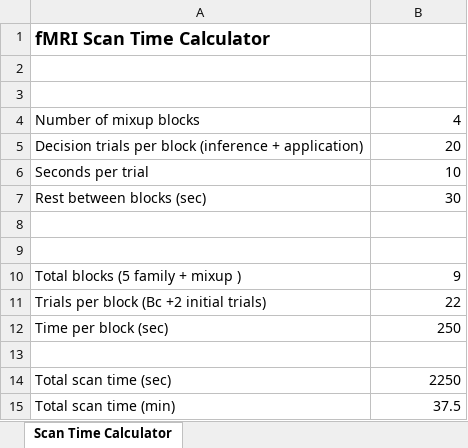
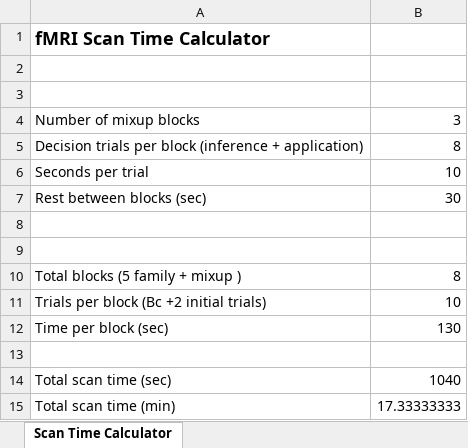
Before and after one commit to mmbannert/Arc-Task-Creator, an Excel workbook: experiment/fMRI/scan_time_calculator.xlsx, sheet Scan Time Calculator, drawn as a sheet; values as stored, in another font and other column widths than the file's, no borders; the diff names each change by its address in the sheet, - before the commit and + after, or states it on an @@ line.

```diff
--- a/experiment/fMRI/scan_time_calculator.xlsx (sheet Scan Time Calculator)
+++ b/experiment/fMRI/scan_time_calculator.xlsx (sheet Scan Time Calculator)
-B4: 4
+B4: 3
-B5: 20
+B5: 8
-B10: 9
+B10: 8
-B11: 22
+B11: 10
-B12: 250
+B12: 130
-B14: 2250
+B14: 1040
-B15: 37.5
+B15: 17.33333333
```
Also changed, not shown: 2 other files.
